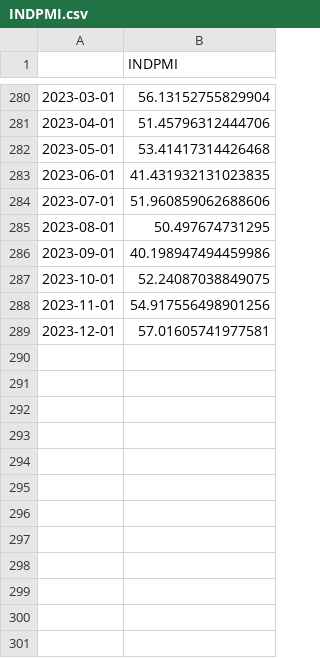
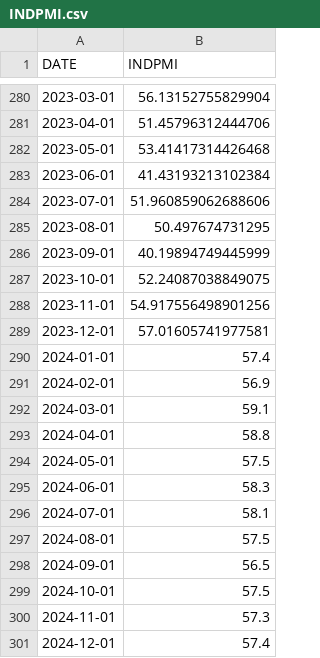
Before and after one commit to VIJNESH200/macro_intelligence_platform, a CSV file: data/local_data/INDPMI.csv, drawn as a sheet; only a part is shown, gaps mark what is left out; the diff covers the shown part only.

Commit message:
feat: v2.5 platform enhancement & critical mathematical fixes
- Upgraded DPIIT ICI provider with base-year chain-linking
- Restored non-zero diagonal entries in Markov transition matrix
- Added zero-std safety check for Z-score feature calculations
- Added forecast weight re-normalization for inactive signals
- Purged stale data & updated strategy note narratives
- Added dashboard preview screenshot to README

```diff
--- a/data/local_data/INDPMI.csv
+++ b/data/local_data/INDPMI.csv
@@ -1 +1 @@
-,INDPMI
+DATE,INDPMI
@@ -282,6 +282,6 @@
 2023-05-01,53.41417314426468
-2023-06-01,41.431932131023835
+2023-06-01,41.43193213102384
 2023-07-01,51.960859062688606
 2023-08-01,50.497674731295
-2023-09-01,40.198947494459986
+2023-09-01,40.19894749445999
 2023-10-01,52.24087038849075
@@ -289 +289,13 @@
 2023-12-01,57.01605741977581
+2024-01-01,57.4
+2024-02-01,56.9
+2024-03-01,59.1
+2024-04-01,58.8
+2024-05-01,57.5
+2024-06-01,58.3
+2024-07-01,58.1
+2024-08-01,57.5
+2024-09-01,56.5
+2024-10-01,57.5
+2024-11-01,57.3
+2024-12-01,57.4
```
Also changed, not shown: 18 added rows and 32 edited cells elsewhere in this file, 34 other files.
